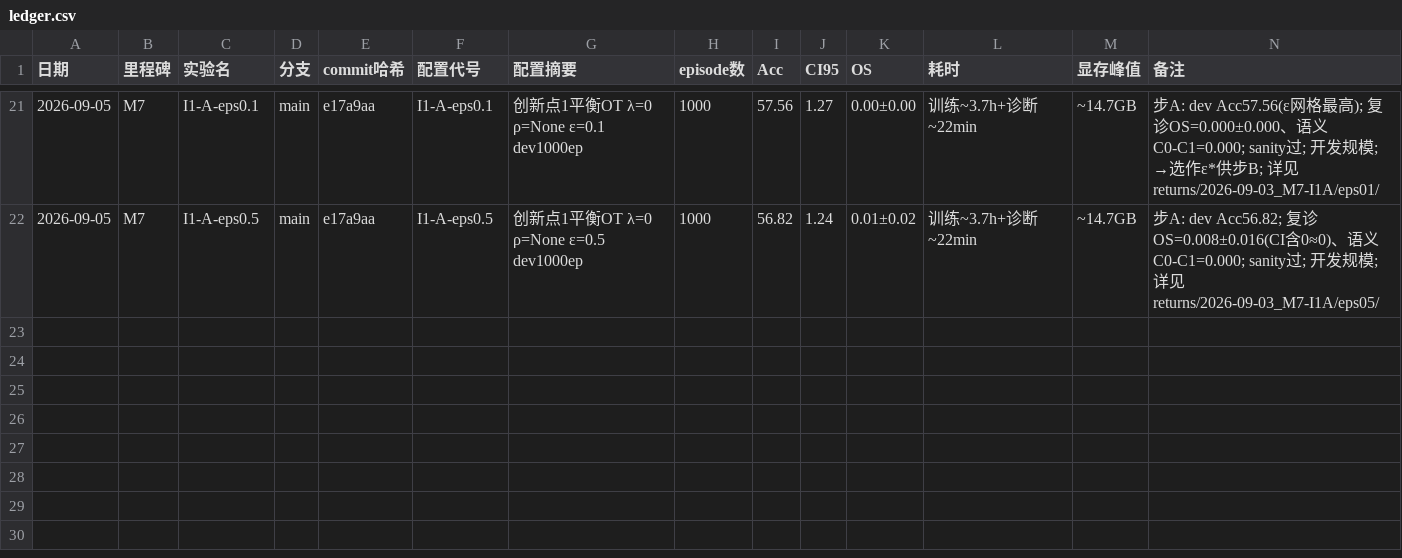
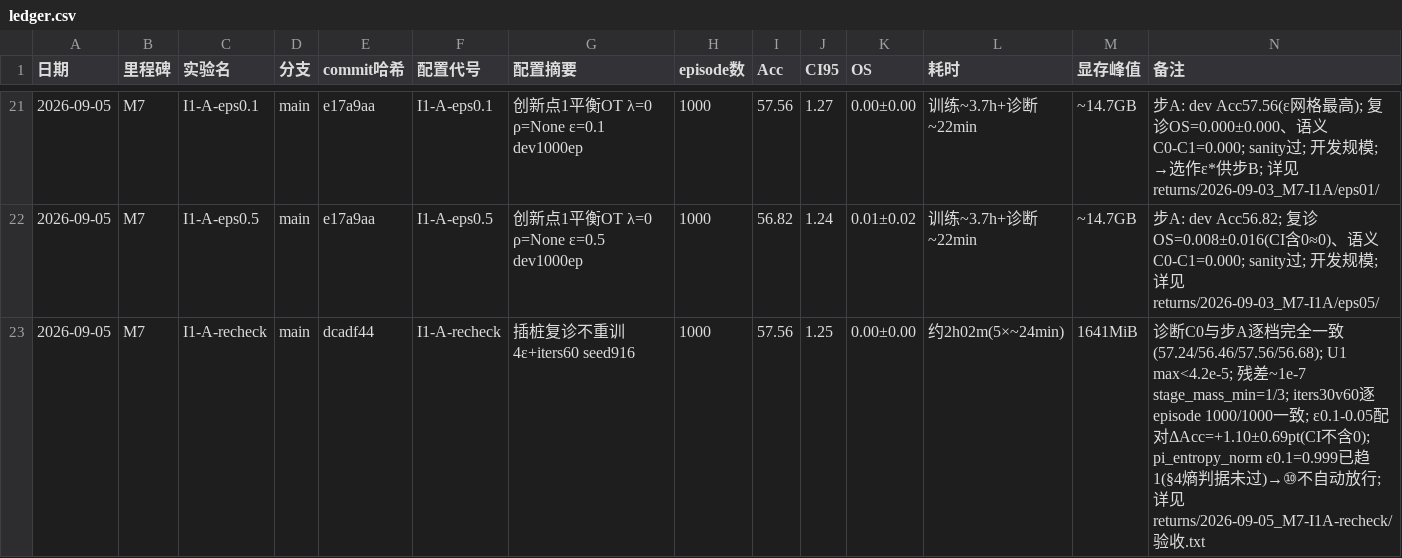
Before and after one commit to Lyxose-Tim/task-adapater-pp-trial, a CSV file: experiments/ledger.csv, drawn as a sheet; only a part is shown, gaps mark what is left out; rows hold the shown columns only; the diff names each change by its address in the sheet, - before the commit and + after, or states it on an @@ line.

```diff
--- a/experiments/ledger.csv
+++ b/experiments/ledger.csv
+row 23: 2026-09-05 | M7 | I1-A-recheck | main | dcadf44 | I1-A-recheck | 插桩复诊不重训 4ε+iters60 seed916 | 1000 | 57.56 | 1.25 | 0.00±0.00 | 约2h02m(5×~24min) | 1641MiB | 诊断C0与步A逐档完全一致(57.24/56.46/57.56/56.68); U1 max<4.2e-5; 残差~1e-7 stage_mass_min=1/3; iters30v60逐episode 1000/1000一致; ε0.1-0.05配对ΔAcc=+1.10±0.69pt(CI不含0); pi_entropy_norm ε0.1=0.999已趋1(§4熵判据未过)→⑩不自动放行; 详见returns/2026-09-05_M7-I1A-recheck/验收.txt
```
Also changed, not shown: 24 other files.
